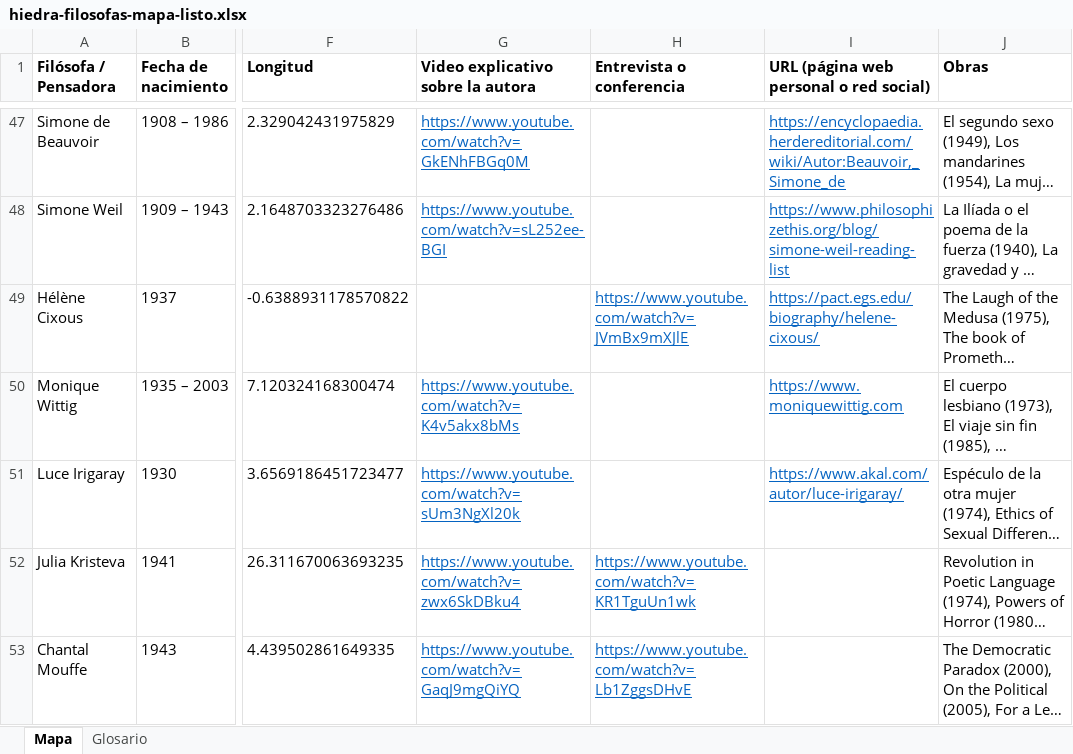
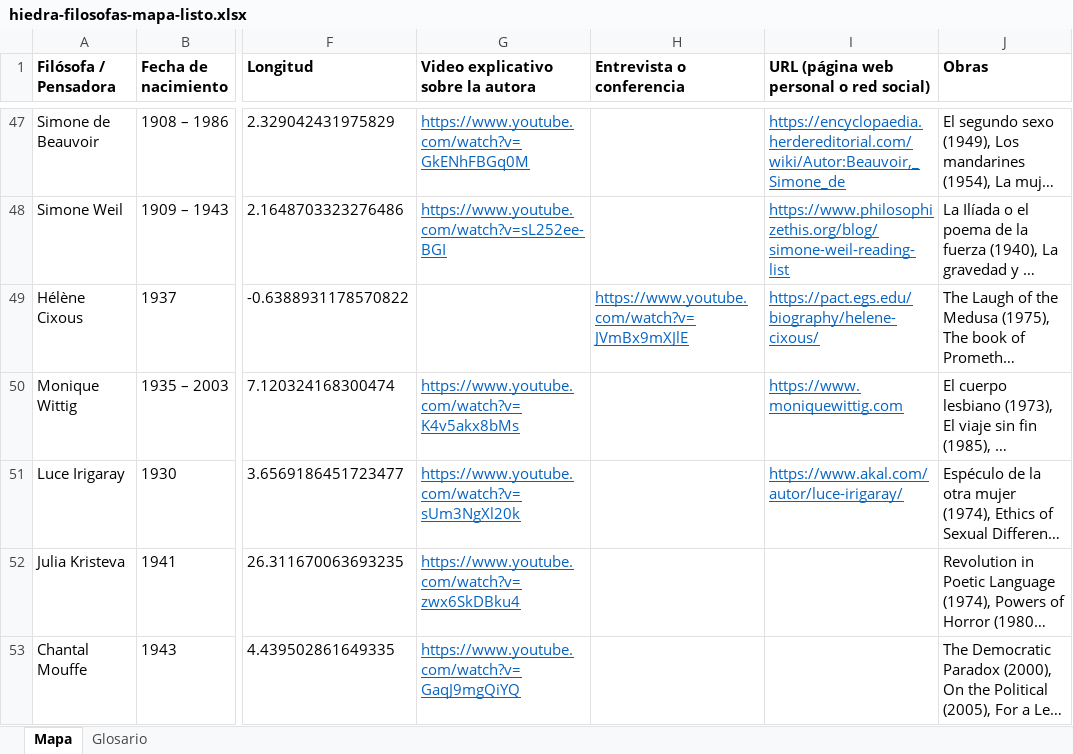
Before and after one commit to leolley/una-hiedra-en-la-grieta, an Excel workbook: hiedra-filosofas-mapa-listo.xlsx, sheet Mapa, drawn as a sheet; only a part is shown, gaps mark what is left out; long unchanged cells end in …; values as stored, in another font and other column widths than the file's, no borders; the diff covers the shown part only; the diff names each change by its address in the sheet, - before the commit and + after, or states it on an @@ line.

```diff
--- a/hiedra-filosofas-mapa-listo.xlsx (sheet Mapa)
+++ b/hiedra-filosofas-mapa-listo.xlsx (sheet Mapa)
-H52 (Entrevista o conferencia): https://www.youtube.com/watch?v=KR1TguUn1wk
+H52 (Entrevista o conferencia): (empty)
-H53 (Entrevista o conferencia): https://www.youtube.com/watch?v=Lb1ZggsDHvE
+H53 (Entrevista o conferencia): (empty)
```
Also changed, not shown: 24 edited cells elsewhere in this sheet, sheet Glosario.
